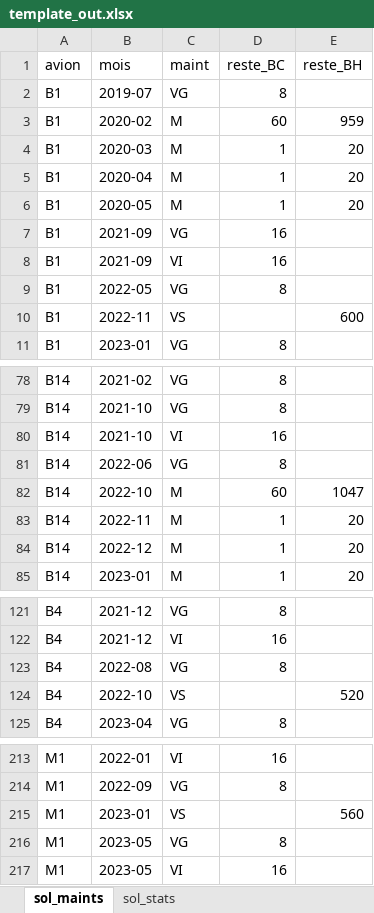
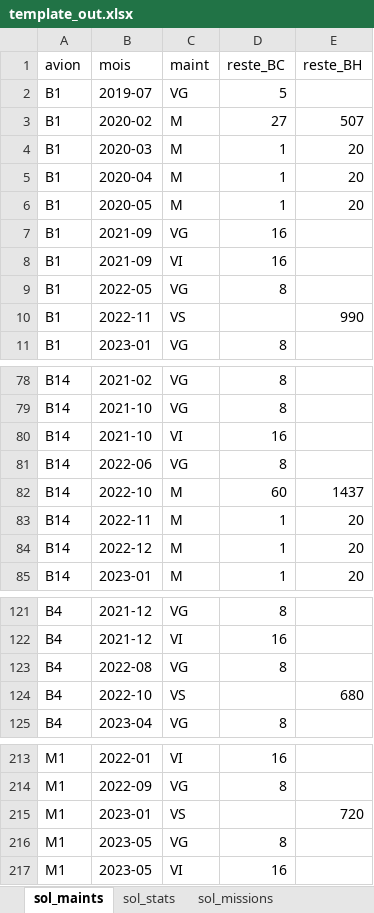
Before and after one commit to pchtsp/optima, an Excel workbook: data/template/Test3/template_out.xlsx, sheet sol_maints, drawn as a sheet; only a part is shown, gaps mark what is left out; values as stored, in another font and other column widths than the file's, no cell formats; the diff covers the shown part only; the diff names each change by its address in the sheet, - before the commit and + after, or states it on an @@ line.

Commit message:
added modified templates, changed import and export of solution with missions. Added import of missions data in template, modified deployment.

```diff
--- a/data/template/Test3/template_out.xlsx (sheet sol_maints)
+++ b/data/template/Test3/template_out.xlsx (sheet sol_maints)
+sheet tab: sol_missions
-D2 (reste_BC): 8
+D2 (reste_BC): 5
-D3 (reste_BC): 60
+D3 (reste_BC): 27
-E3 (reste_BH): 959
+E3 (reste_BH): 507
-E10 (reste_BH): 600
+E10 (reste_BH): 990
-E82 (reste_BH): 1047
+E82 (reste_BH): 1437
-E124 (reste_BH): 520
+E124 (reste_BH): 680
-E215 (reste_BH): 560
+E215 (reste_BH): 720
```
Also changed, not shown: 2 edited cells elsewhere in this sheet, cell formats, data/template/Test3/template_in.xlsx, data/template/official/template_in.xlsx, 6 other files.
